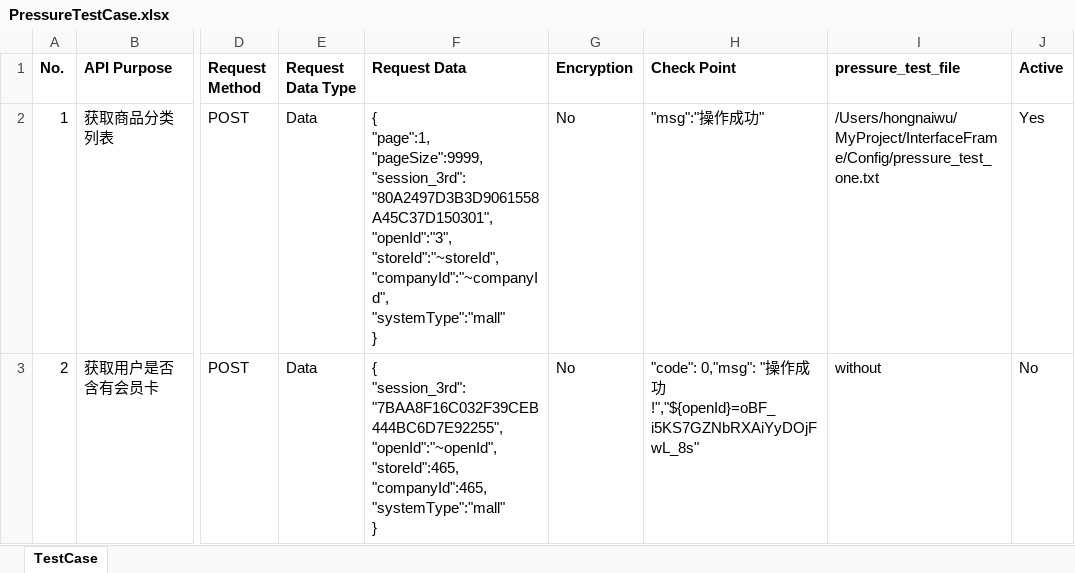
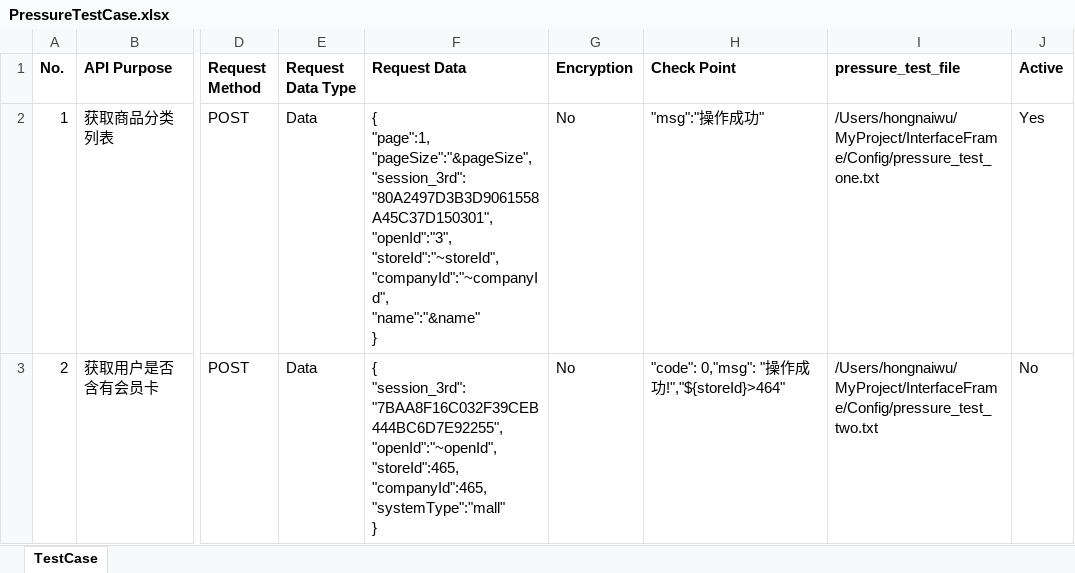
Before and after one commit to sodaWar/interfaceFrameMac, an Excel workbook: APICase/PressureTestCase.xlsx, sheet TestCase, drawn as a sheet; only a part is shown, gaps mark what is left out; values as stored, in another font and other column widths than the file's, no borders; ↵ is a line break in a cell; the diff names each change by its address in the sheet, - before the commit and + after, or states it on an @@ line.

```diff
--- a/APICase/PressureTestCase.xlsx (sheet TestCase)
+++ b/APICase/PressureTestCase.xlsx (sheet TestCase)
-F2 (Request Data): { ↵ "page":1, ↵ "pageSize":9999, ↵ "session_3rd":"80A2497D3B3D9061558A45C37D150301", ↵ "openId":"3", ↵ "storeId":"~storeId", ↵ "companyId":"~companyId", ↵ "systemType":"mall" ↵ }
+F2 (Request Data): { ↵ "page":1, ↵ "pageSize":"&pageSize", ↵ "session_3rd":"80A2497D3B3D9061558A45C37D150301", ↵ "openId":"3", ↵ "storeId":"~storeId", ↵ "companyId":"~companyId", ↵ "name":"&name" ↵ }
-H3 (Check Point): …成功!","${openId}=oBF_i5KS7GZNbRXAiYyDOjFwL_8s"
+H3 (Check Point): …成功!","${storeId}>464"
-I3 (pressure_test_file): without
+I3 (pressure_test_file): /Users/hongnaiwu/MyProject/InterfaceFrame/Config/pressure_test_two.txt
```
Also changed, not shown: APICase/NormalTestCase.xlsx, 8 other files.
